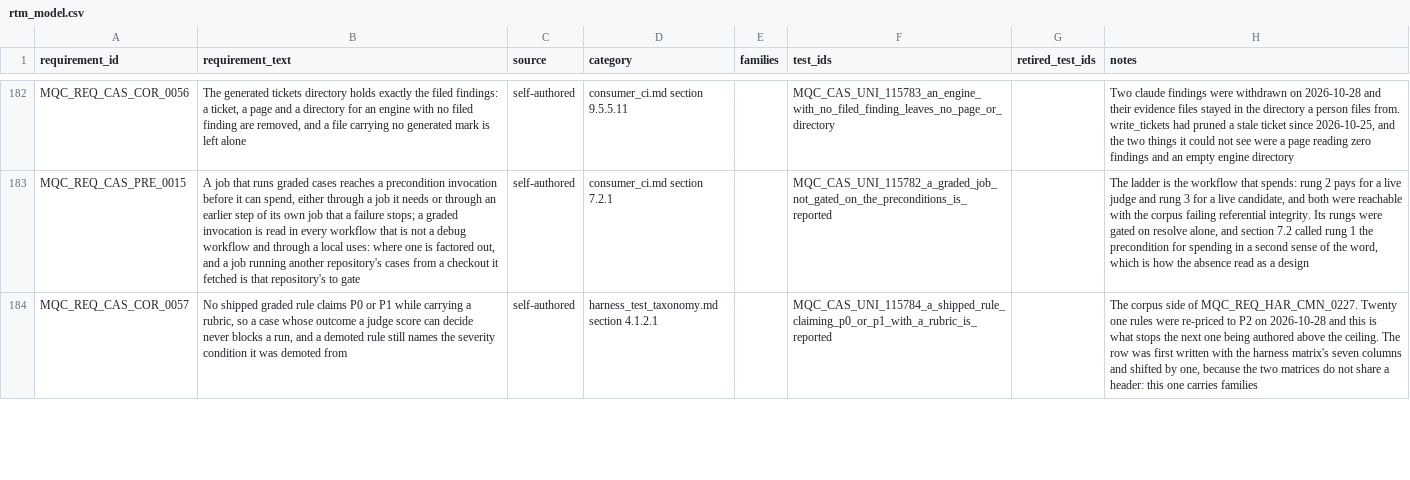
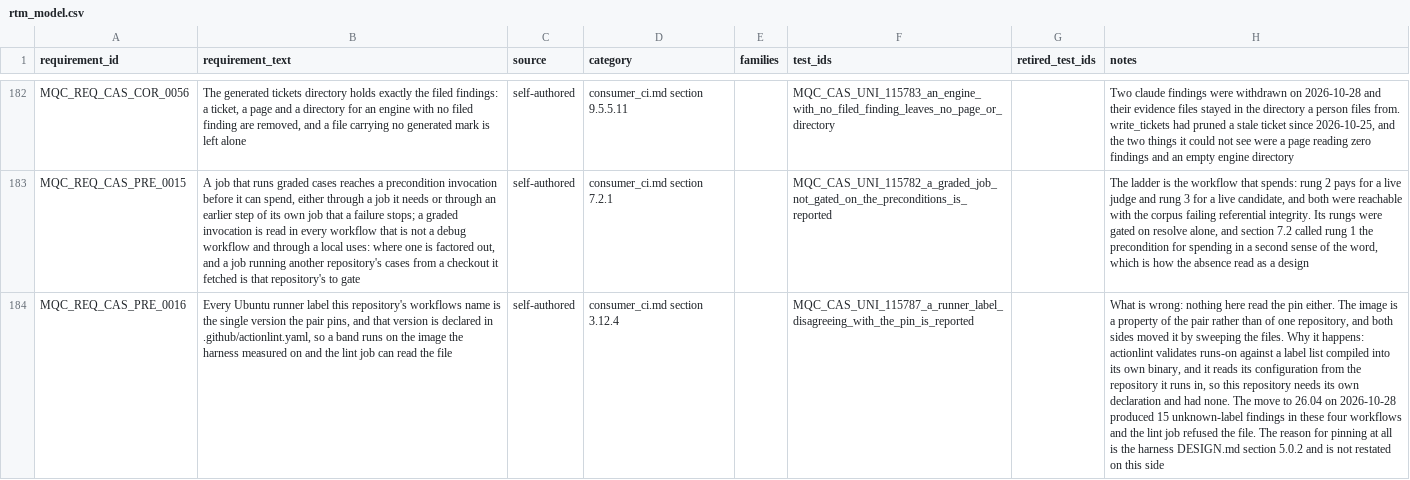
Before and after one commit to apolskiy/AP-Model-QC, a CSV file: docs/testing/rtm_model.csv, drawn as a sheet; only a part is shown, gaps mark what is left out; the shorter side is filled out with more unchanged rows; the diff covers the shown part only; the diff names each change by its address in the sheet, - before the commit and + after, or states it on an @@ line.

Commit message:
Fixed: actionlint reported all 15 of this repository's ubuntu-26.04 labels as unknown and refused the file, so every band behind the lint job would have skipped. It validates runs-on against a label list compiled into its own binary, and it reads its configuration from the repository it runs in, so a declaration in the harness does nothing here. .github/actionlint.yaml now declares the pinned label, which makes it one of the forced duplicates framework-rules.md section 4.2 describes.
Added: MQC_CAS_UNI_115787, comparing the declaration with the labels these
workflows name, and MQC_CAS_UNI_115788, reporting a job that would give a run a
conclusion its workflow did not earn. Both checkers are the harness's called
with this root, and the shapes they accept and reject are planted on that side.

Added: consumer_ci.md section 3.12.4, with MQC_REQ_CAS_PRE_0016 and 0017 in the
matrix and the test plan. The second case is yesterday's publishing defect
stated as a rule: that guard is gone, and what the case stops is one of the
same shape arriving again with a summary job standing behind it, which is what
happened in the harness the same night.

Added: two modules rather than two cases in mqc_uni_workflows.py, which sits at
870 lines against a nine-hundred-line runway. The subjects divide anyway:
where a job runs, and what a run concludes when it did none of its work.

Verified: section 3.12.3's report job is not what the second check reports.
gate-target.yml gates its bands on this run's own preconditions job rather than
on another run's conclusion, so a skipped band leaves a conclusion that is
still true, and its always() stays.

```diff
--- a/docs/testing/rtm_model.csv
+++ b/docs/testing/rtm_model.csv
+row 184: MQC_REQ_CAS_PRE_0016 | Every Ubuntu runner label this repository's workflows name is the single version the pair pins, and that version is declared in .github/actionlint.yaml, so a band runs on the image the harness measured on and the lint job can read the file | self-authored | consumer_ci.md section 3.12.4 |  | MQC_CAS_UNI_115787_a_runner_label_disagreeing_with_the_pin_is_reported |  | What is wrong: nothing here read the pin either. The image is a property of the pair rather than of one repository, and both sides moved it by sweeping the files. Why it happens: actionlint validates runs-on against a label list compiled into its own binary, and it reads its configuration from the repository it runs in, so this repository needs its own declaration and had none. The move to 26.04 on 2026-10-28 produced 15 unknown-label findings in these four workflows and the lint job refused the file. The reason for pinning at all is the harness DESIGN.md section 5.0.2 and is not restated on this side
```
Also changed, not shown: 1 added row elsewhere in this file, 8 other files.
